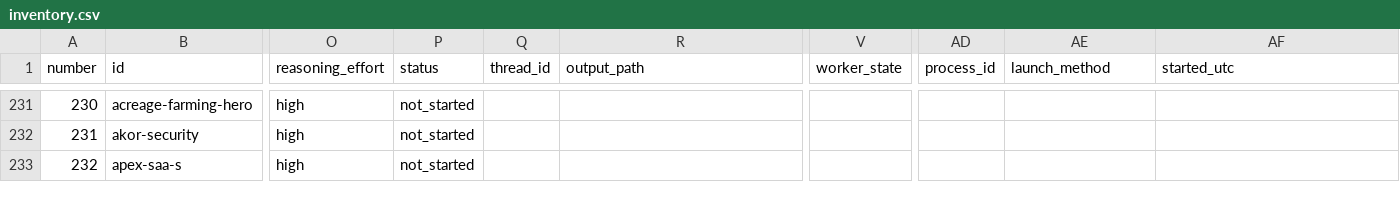
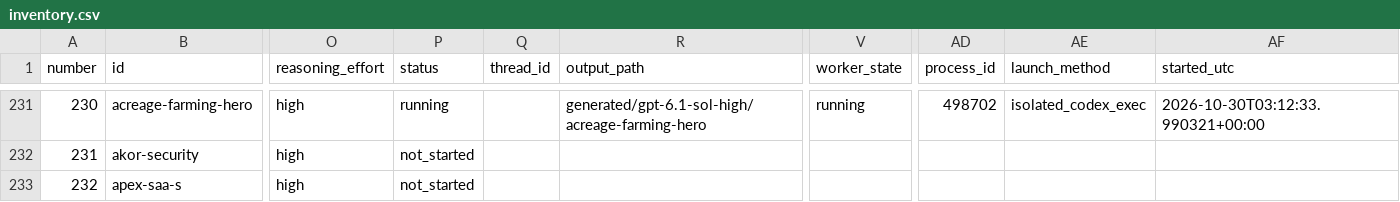
Before and after one commit to radish40/MotionSites, a CSV file: docs/gpt-6.1-sol-high/inventory.csv, drawn as a sheet; only a part is shown, gaps mark what is left out; the diff covers the shown part only; the diff names each change by its address in the sheet, - before the commit and + after, or states it on an @@ line.

```diff
--- a/docs/gpt-6.1-sol-high/inventory.csv
+++ b/docs/gpt-6.1-sol-high/inventory.csv
-P231 (status): not_started
+P231 (status): running
-R231 (output_path): (empty)
+R231 (output_path): generated/gpt-6.1-sol-high/acreage-farming-hero
-V231 (worker_state): (empty)
+V231 (worker_state): running
-AD231 (process_id): (empty)
+AD231 (process_id): 498702
-AE231 (launch_method): (empty)
+AE231 (launch_method): isolated_codex_exec
-AF231 (started_utc): (empty)
+AF231 (started_utc): 2026-10-30T03:12:33.990321+00:00
```
Also changed, not shown: 37 edited cells elsewhere in this file, 4 other files.
